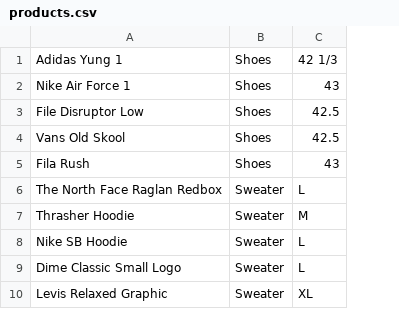
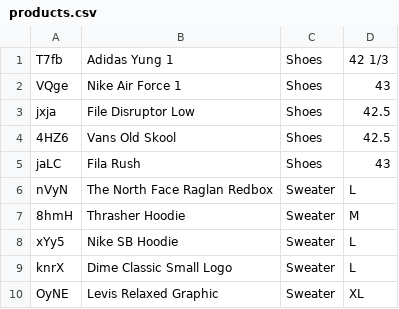
Before and after one commit to ubersl0th/zizr-demo, a CSV file: products.csv, drawn as a sheet; only a part is shown; the diff names each change by its address in the sheet, - before the commit and + after, or states it on an @@ line.

```diff
--- a/products.csv
+++ b/products.csv
+column A, rows 1-10: T7fb | VQge | jxja | 4HZ6 | jaLC | nVyN | 8hmH | xYy5 | knrX | OyNE
```
Also changed, not shown: 1 other file.
